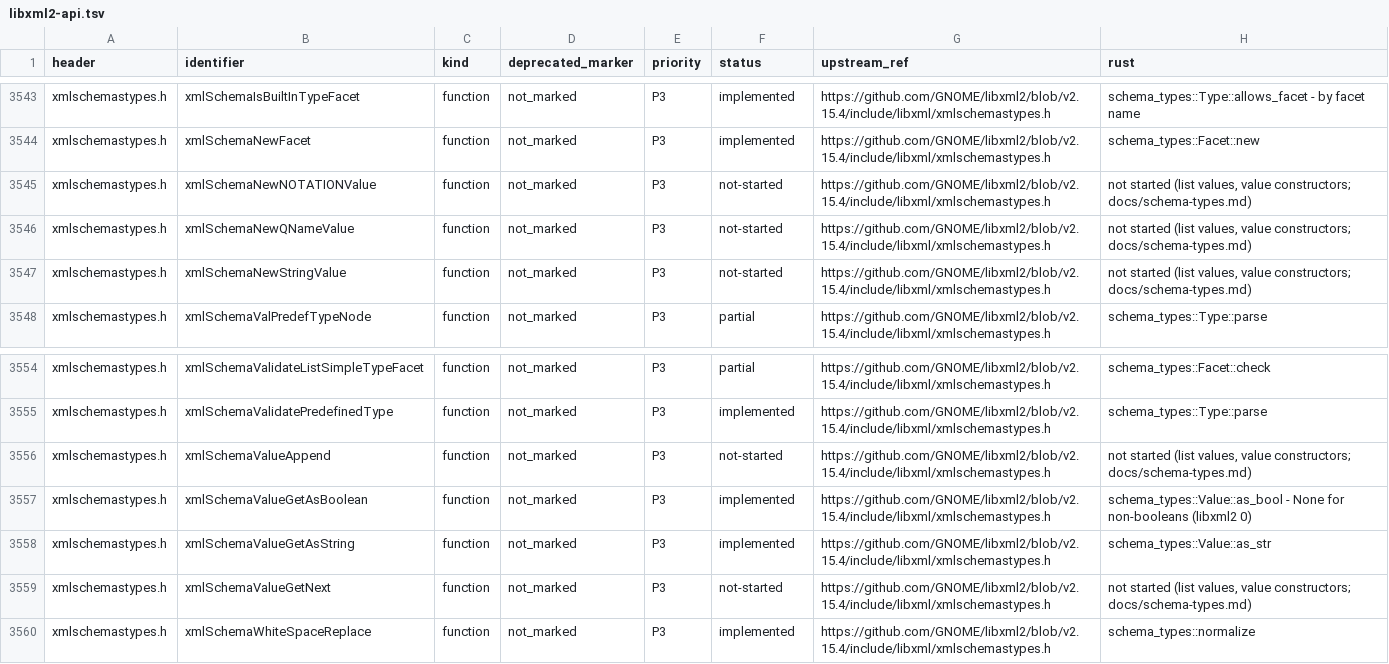
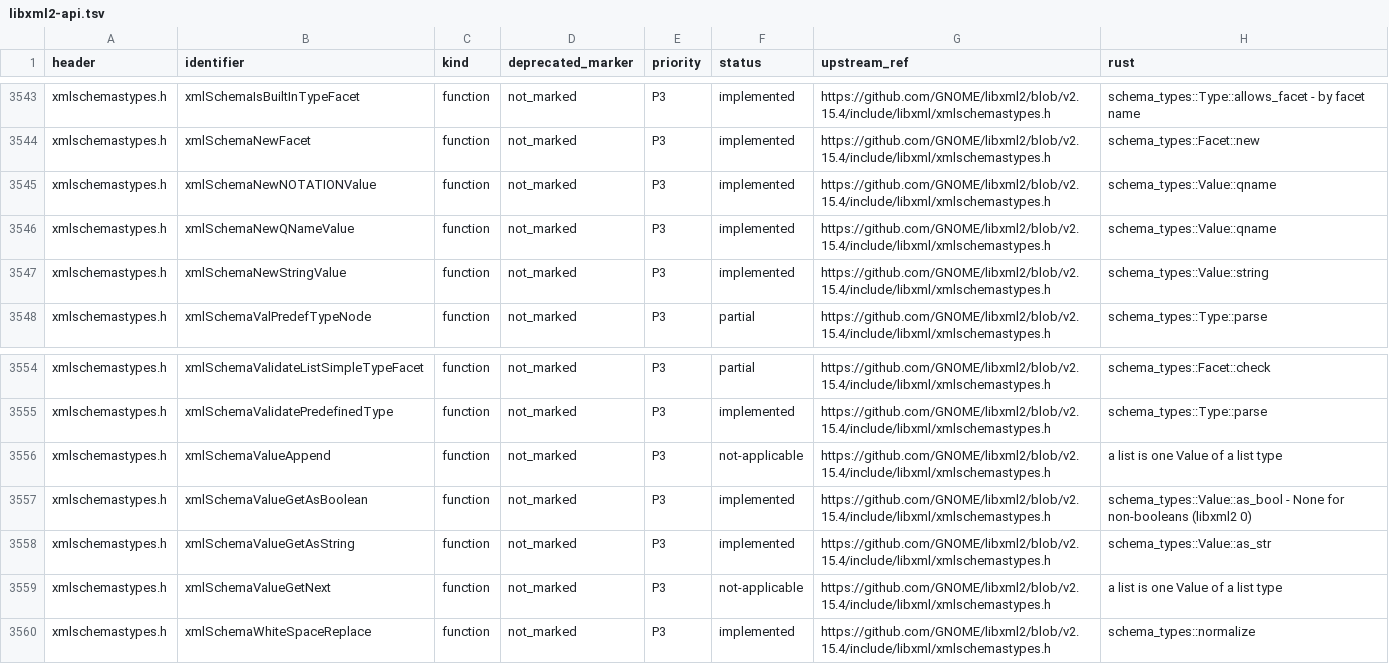
Before and after one commit to pbdeuchler/yaxml, a TSV file: docs/libxml2-api.tsv, drawn as a sheet; only a part is shown, gaps mark what is left out.

```diff
--- a/docs/libxml2-api.tsv
+++ b/docs/libxml2-api.tsv
@@ -3544,5 +3544,5 @@ xmlschemastypes.h	xmlSchemaIsBuiltInTypeFacet	function	not_marked	P3	implemented
 xmlschemastypes.h	xmlSchemaNewFacet	function	not_marked	P3	implemented	https://github.com/GNOME/libxml2/blob/v2.15.4/include/libxml/xmlschemastypes.h	schema_types::Facet::new
-xmlschemastypes.h	xmlSchemaNewNOTATIONValue	function	not_marked	P3	not-started	https://github.com/GNOME/libxml2/blob/v2.15.4/include/libxml/xmlschemastypes.h	not started (list values, value constructors; docs/schema-types.md)
-xmlschemastypes.h	xmlSchemaNewQNameValue	function	not_marked	P3	not-started	https://github.com/GNOME/libxml2/blob/v2.15.4/include/libxml/xmlschemastypes.h	not started (list values, value constructors; docs/schema-types.md)
-xmlschemastypes.h	xmlSchemaNewStringValue	function	not_marked	P3	not-started	https://github.com/GNOME/libxml2/blob/v2.15.4/include/libxml/xmlschemastypes.h	not started (list values, value constructors; docs/schema-types.md)
+xmlschemastypes.h	xmlSchemaNewNOTATIONValue	function	not_marked	P3	implemented	https://github.com/GNOME/libxml2/blob/v2.15.4/include/libxml/xmlschemastypes.h	schema_types::Value::qname
+xmlschemastypes.h	xmlSchemaNewQNameValue	function	not_marked	P3	implemented	https://github.com/GNOME/libxml2/blob/v2.15.4/include/libxml/xmlschemastypes.h	schema_types::Value::qname
+xmlschemastypes.h	xmlSchemaNewStringValue	function	not_marked	P3	implemented	https://github.com/GNOME/libxml2/blob/v2.15.4/include/libxml/xmlschemastypes.h	schema_types::Value::string
 xmlschemastypes.h	xmlSchemaValPredefTypeNode	function	not_marked	P3	partial	https://github.com/GNOME/libxml2/blob/v2.15.4/include/libxml/xmlschemastypes.h	schema_types::Type::parse
@@ -3555,6 +3555,6 @@ xmlschemastypes.h	xmlSchemaValidateListSimpleTypeFacet	function	not_marked	P3	pa
 xmlschemastypes.h	xmlSchemaValidatePredefinedType	function	not_marked	P3	implemented	https://github.com/GNOME/libxml2/blob/v2.15.4/include/libxml/xmlschemastypes.h	schema_types::Type::parse
-xmlschemastypes.h	xmlSchemaValueAppend	function	not_marked	P3	not-started	https://github.com/GNOME/libxml2/blob/v2.15.4/include/libxml/xmlschemastypes.h	not started (list values, value constructors; docs/schema-types.md)
+xmlschemastypes.h	xmlSchemaValueAppend	function	not_marked	P3	not-applicable	https://github.com/GNOME/libxml2/blob/v2.15.4/include/libxml/xmlschemastypes.h	a list is one Value of a list type
 xmlschemastypes.h	xmlSchemaValueGetAsBoolean	function	not_marked	P3	implemented	https://github.com/GNOME/libxml2/blob/v2.15.4/include/libxml/xmlschemastypes.h	schema_types::Value::as_bool - None for non-booleans (libxml2 0)
 xmlschemastypes.h	xmlSchemaValueGetAsString	function	not_marked	P3	implemented	https://github.com/GNOME/libxml2/blob/v2.15.4/include/libxml/xmlschemastypes.h	schema_types::Value::as_str
-xmlschemastypes.h	xmlSchemaValueGetNext	function	not_marked	P3	not-started	https://github.com/GNOME/libxml2/blob/v2.15.4/include/libxml/xmlschemastypes.h	not started (list values, value constructors; docs/schema-types.md)
+xmlschemastypes.h	xmlSchemaValueGetNext	function	not_marked	P3	not-applicable	https://github.com/GNOME/libxml2/blob/v2.15.4/include/libxml/xmlschemastypes.h	a list is one Value of a list type
 xmlschemastypes.h	xmlSchemaWhiteSpaceReplace	function	not_marked	P3	implemented	https://github.com/GNOME/libxml2/blob/v2.15.4/include/libxml/xmlschemastypes.h	schema_types::normalize
```
Also changed, not shown: 5 other files.
